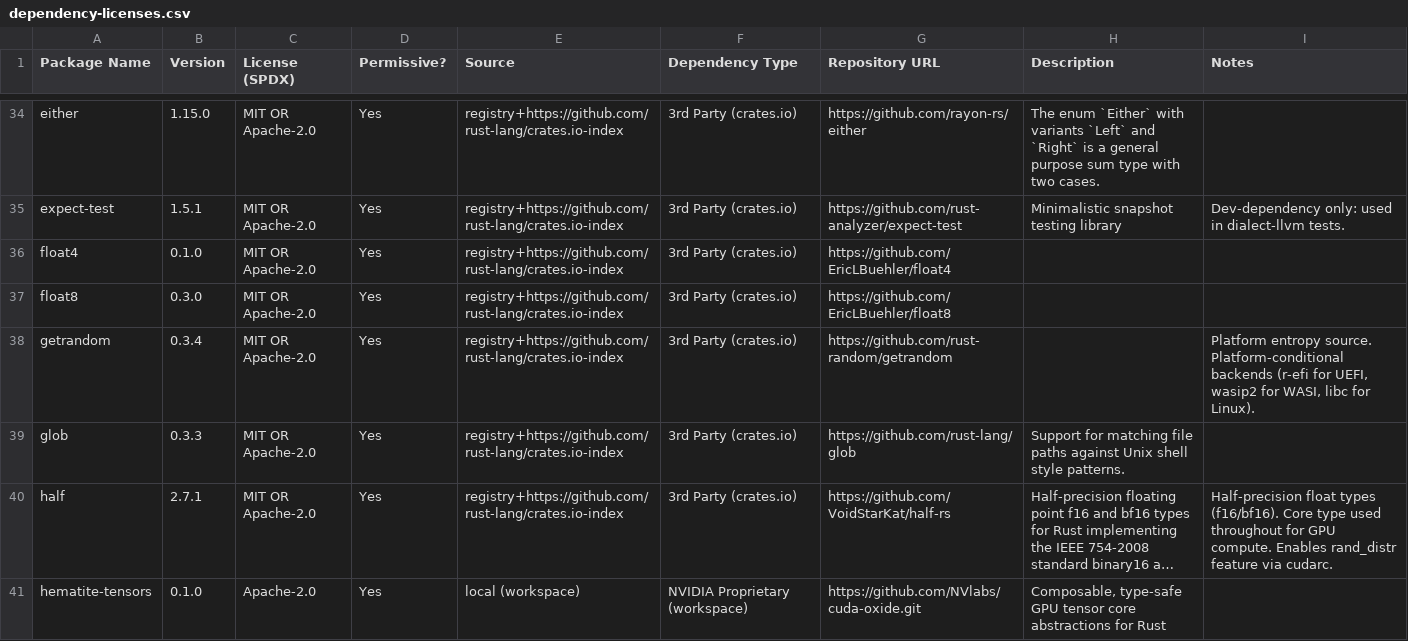
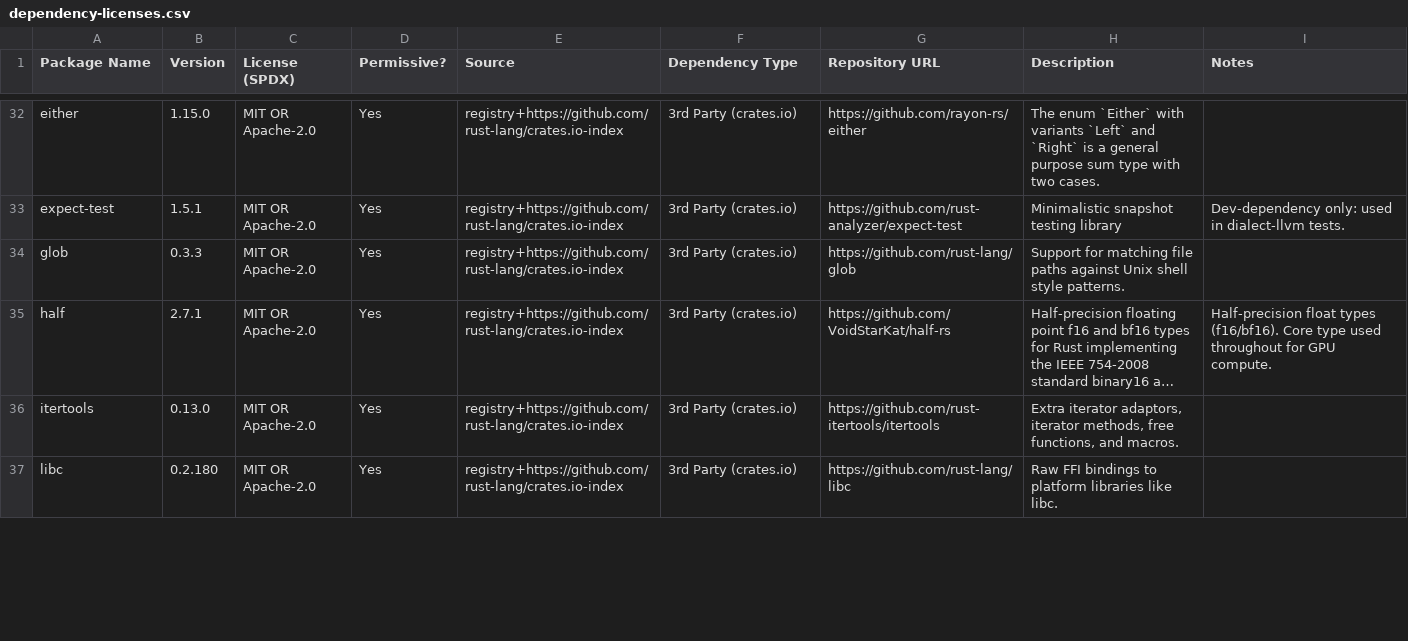
Before and after one commit to CG-8663/cuda-oxide, a CSV file: dependency-licenses.csv, drawn as a sheet; only a part is shown, gaps mark what is left out; the shorter side is filled out with more unchanged rows; long unchanged cells end in …; removed rows and columns are numbered as before the commit, all else as after; the diff covers the shown part only; the diff names each change by its address in the sheet, - before the commit and + after, or states it on an @@ line.

Commit message:
Prune stale entries from dependency-licenses.csv
Remove 19 entries for crates no longer in the dependency tree:
- Local: cudarc, hematite-tensors, hematite-tensors-host, xtask
- Third-party transitive deps of removed crates: autocfg, float4,
  float8, getrandom, libm, no-std-compat, num-traits, ppv-lite86,
  r-efi, rand, rand_chacha, rand_core, rand_distr, wasip2, wit-bindgen
- Fix libmathdx-sys source label (example, not workspace member)
- Remove stale cudarc references from half and libloading notes

```diff
--- a/dependency-licenses.csv
+++ b/dependency-licenses.csv
-row 36: float4 | 0.1.0 | MIT OR Apache-2.0 | Yes | registry+https://github.com/rust-lang/crates.io-index | 3rd Party (crates.io) | https://github.com/EricLBuehler/float4
-row 37: float8 | 0.3.0 | MIT OR Apache-2.0 | Yes | registry+https://github.com/rust-lang/crates.io-index | 3rd Party (crates.io) | https://github.com/EricLBuehler/float8
-row 38: getrandom | 0.3.4 | MIT OR Apache-2.0 | Yes | registry+https://github.com/rust-lang/crates.io-index | 3rd Party (crates.io) | https://github.com/rust-random/getrandom |  | Platform entropy source. Platform-conditional backends (r-efi for UEFI, wasip2 for WASI, libc for Linux).
-I35 (Notes): …GPU compute. Enables rand_distr feature via cudarc.
+I35 (Notes): …GPU compute.
-row 41: hematite-tensors | 0.1.0 | Apache-2.0 | Yes | local (workspace) | NVIDIA Proprietary (workspace) | https://github.com/NVlabs/cuda-oxide.git | Composable, type-safe GPU tensor core abstractions for Rust
```
Also changed, not shown: 15 removed rows and 4 edited cells elsewhere in this file.
